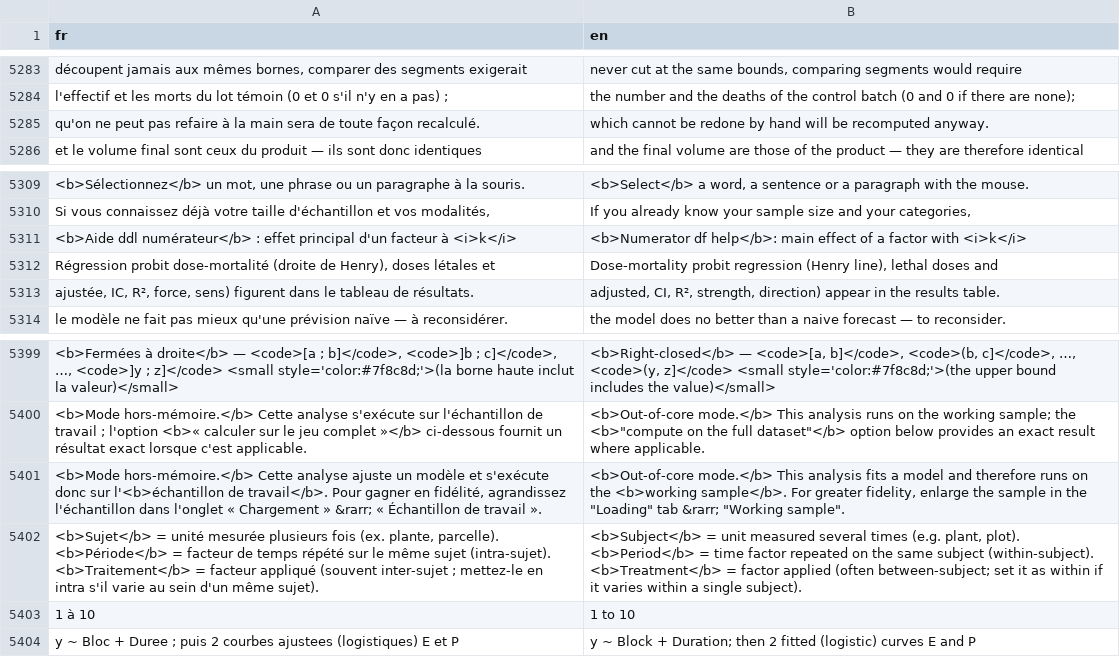
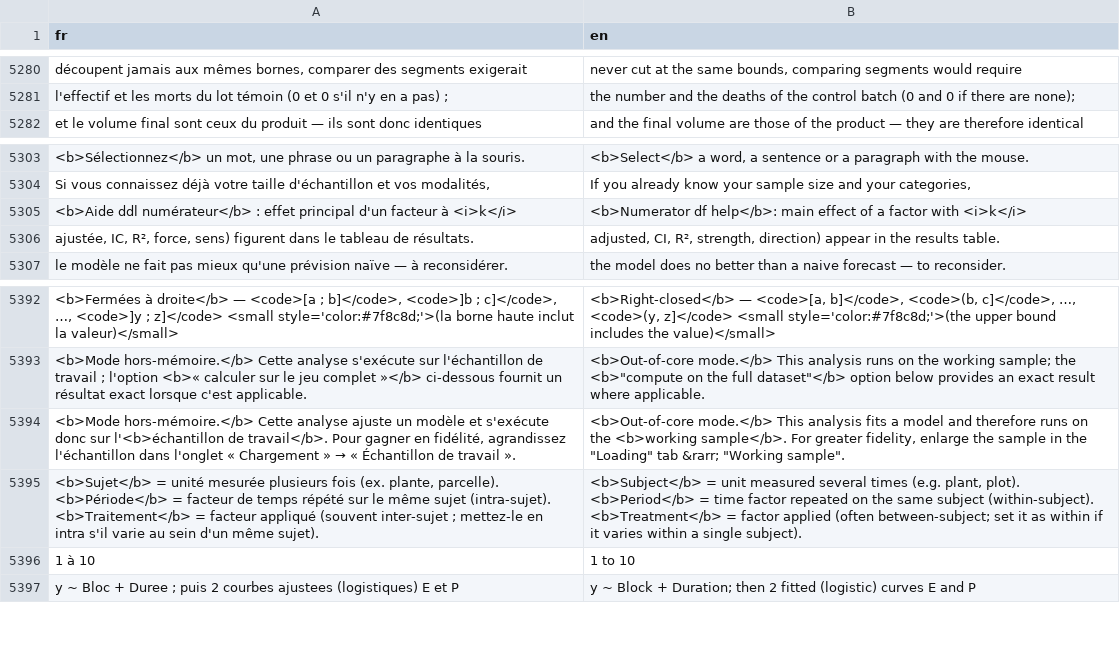
Before and after one commit to houphouet/hstat, a CSV file: inst/app/i18n/fr-en.csv, drawn as a sheet; only a part is shown, gaps mark what is left out; removed rows and columns are numbered as before the commit, all else as after; the diff covers the shown part only; the diff names each change by its address in the sheet, - before the commit and + after, or states it on an @@ line.

```diff
--- a/inst/app/i18n/fr-en.csv
+++ b/inst/app/i18n/fr-en.csv
-row 5285: qu'on ne peut pas refaire à la main sera de toute façon recalculé. | which cannot be redone by hand will be recomputed anyway.
-row 5312: Régression probit dose-mortalité (droite de Henry), doses létales et | Dose-mortality probit regression (Henry line), lethal doses and
@@ A5394 (fr): …Chargement » &rarr; « Échantillon… → …Chargement » → « Échantillon… @@
```
Also changed, not shown: 3 added rows and 5 removed rows elsewhere in this file, 7 other files.
